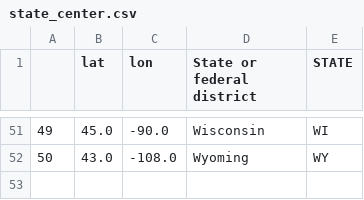
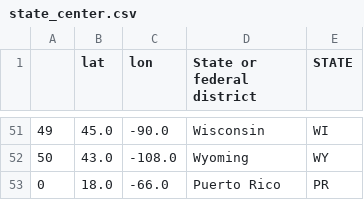
Before and after one commit to mangospace/OpTreat, a CSV file: state_center.csv, drawn as a sheet; only a part is shown, gaps mark what is left out; the diff names each change by its address in the sheet, - before the commit and + after, or states it on an @@ line.

```diff
--- a/state_center.csv
+++ b/state_center.csv
+row 53: 0 | 18.0 | -66.0 | Puerto Rico | PR
```
Also changed, not shown: 1 other file.
